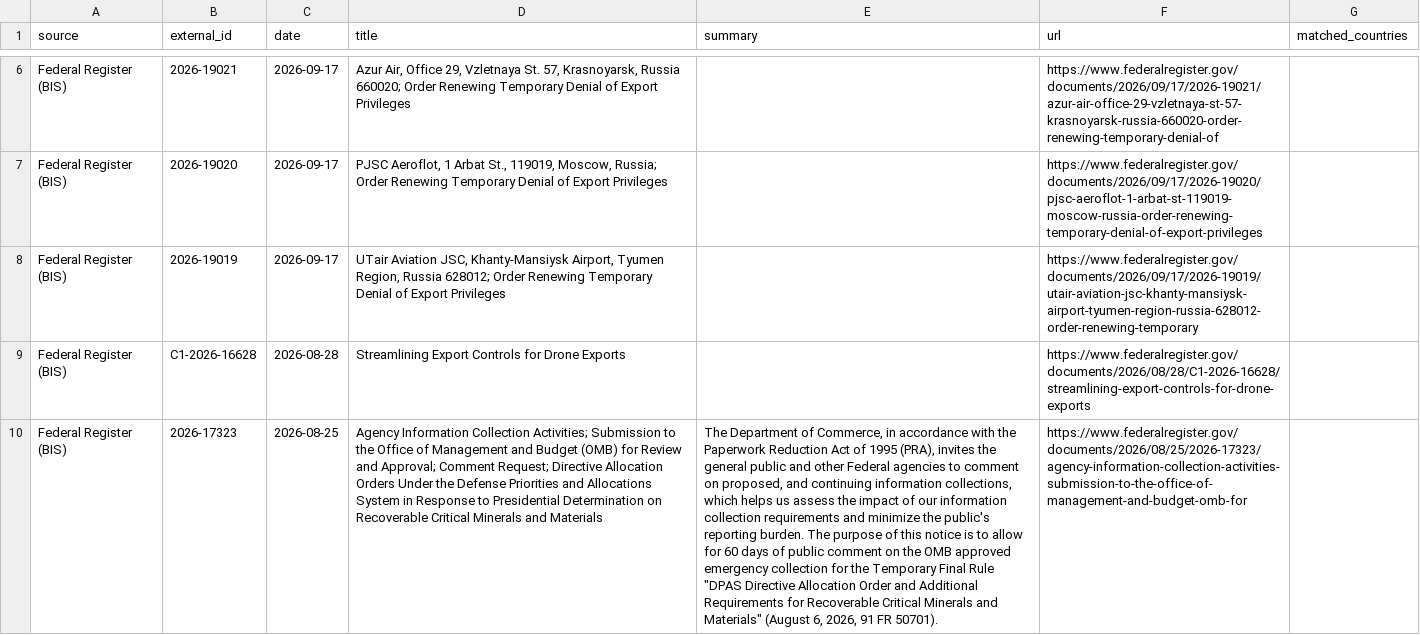
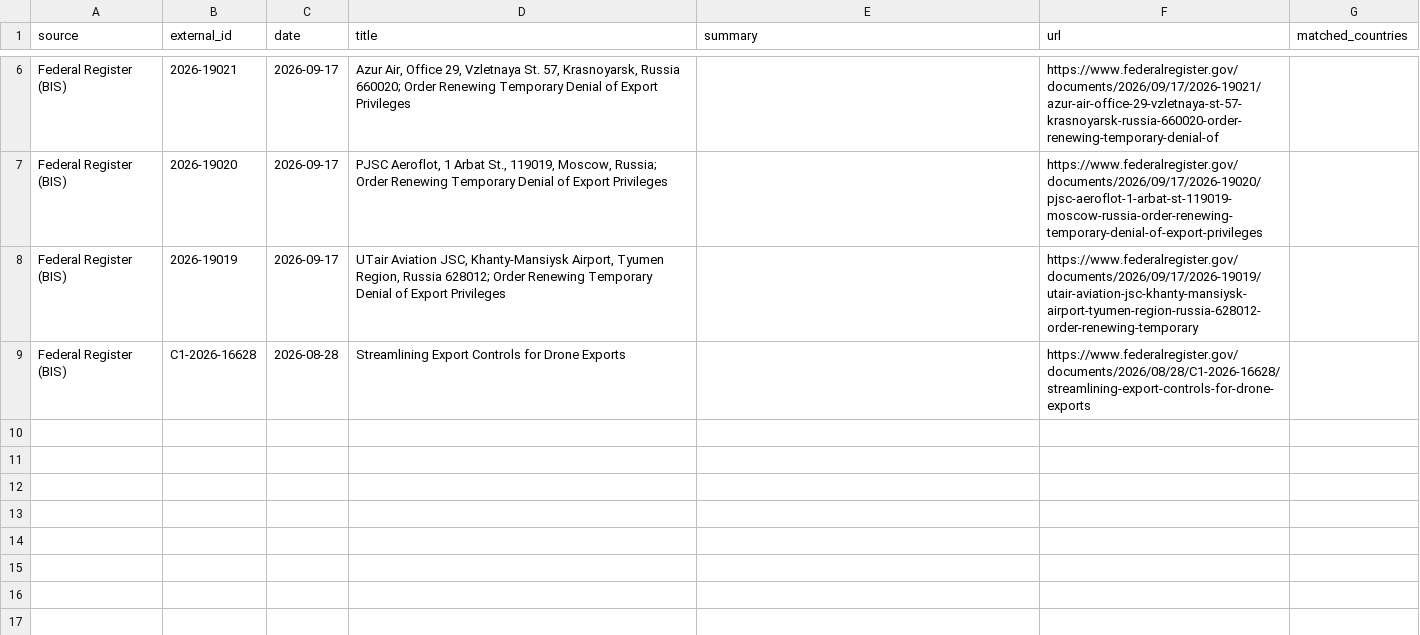
Before and after one commit to rafaywaqar2004-lang/oaqjp-final-project-emb-ai, a CSV file: data/candidate_events/candidates.csv, drawn as a sheet; only a part is shown, gaps mark what is left out; the diff names each change by its address in the sheet, - before the commit and + after, or states it on an @@ line.

```diff
--- a/data/candidate_events/candidates.csv
+++ b/data/candidate_events/candidates.csv
-row 10: Federal Register (BIS) | 2026-17323 | 2026-08-25 | Agency Information Collection Activities; Submission to the Office of Management and Budget (OMB) for Review and Approval; Comment Request; Directive Allocation Orders Under the Defense Priorities and Allocations System in Response to Presidential Determination on Recoverable Critical Minerals and Materials | The Department of Commerce, in accordance with the Paperwork Reduction Act of 1995 (PRA), invites the general public and other Federal agencies to comment on proposed, and continuing information collections, which helps us assess the impact of our information collection requirements and minimize the public's reporting burden. The purpose of this notice is to allow for 60 days of public comment on the OMB approved emergency collection for the Temporary Final Rule "DPAS Directive Allocation Order and Additional Requirements for Recoverable Critical Minerals and Materials" (August 6, 2026, 91 FR 50701). | https://www.federalregister.gov/documents/2026/08/25/2026-17323/agency-information-collection-activities-submission-to-the-office-of-management-and-budget-omb-for
```
